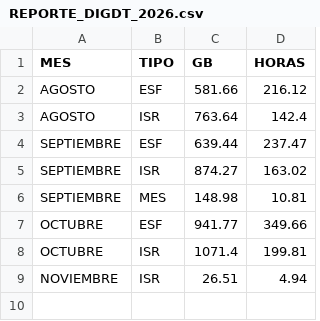
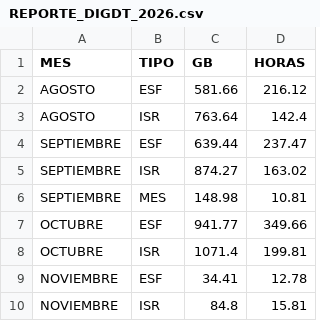
Before and after one commit to sebastianVP/DATASETS_CLASE, a CSV file: REPORTE_DIGDT_2026.csv, drawn as a sheet.

```diff
--- a/REPORTE_DIGDT_2026.csv
+++ b/REPORTE_DIGDT_2026.csv
@@ -8,2 +8,3 @@ OCTUBRE,ESF,941.77,349.66
 OCTUBRE,ISR,1071.4,199.81
-NOVIEMBRE,ISR,26.51,4.94
+NOVIEMBRE,ESF,34.41,12.78
+NOVIEMBRE,ISR,84.8,15.81
```
Also changed, not shown: REPORTE_AUTOMATIZADO_2026.csv.
